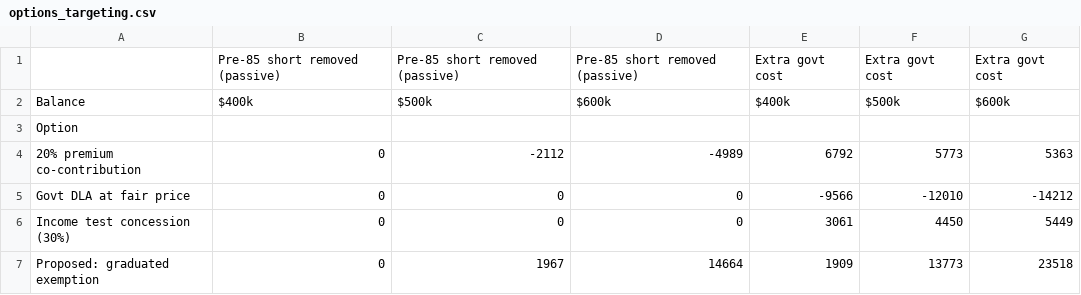
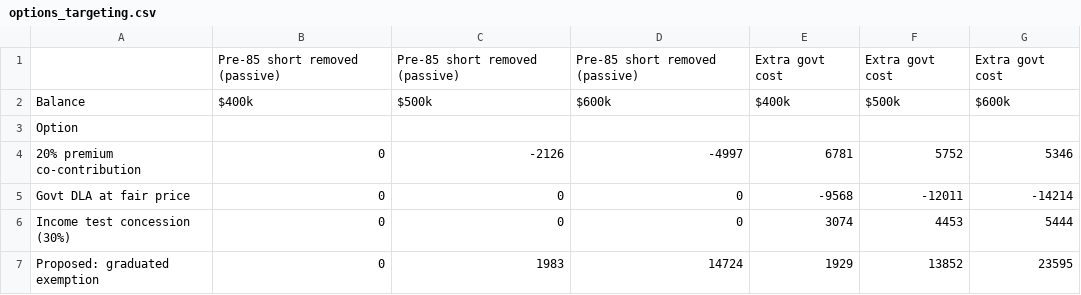
Before and after one commit to bennguyen9034/dla_monte_carlo, a CSV file: options_targeting.csv, drawn as a sheet.

```diff
--- a/options_targeting.csv
+++ b/options_targeting.csv
@@ -3,5 +3,5 @@ Balance,$400k,$500k,$600k,$400k,$500k,$600k
 Option,,,,,,
-20% premium co-contribution,0,-2112,-4989,6792,5773,5363
-Govt DLA at fair price,0,0,0,-9566,-12010,-14212
-Income test concession (30%),0,0,0,3061,4450,5449
-Proposed: graduated exemption,0,1967,14664,1909,13773,23518
+20% premium co-contribution,0,-2126,-4997,6781,5752,5346
+Govt DLA at fair price,0,0,0,-9568,-12011,-14214
+Income test concession (30%),0,0,0,3074,4453,5444
+Proposed: graduated exemption,0,1983,14724,1929,13852,23595
```
Also changed, not shown: options_assessment.csv, policy_stress_tests.csv, 8 other files.
